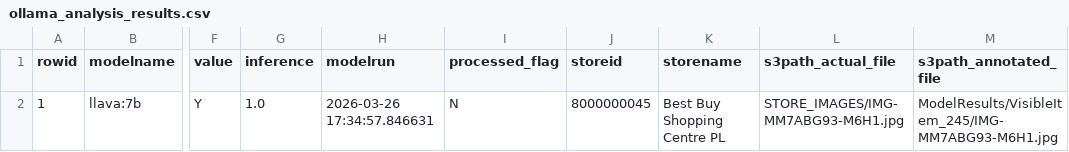
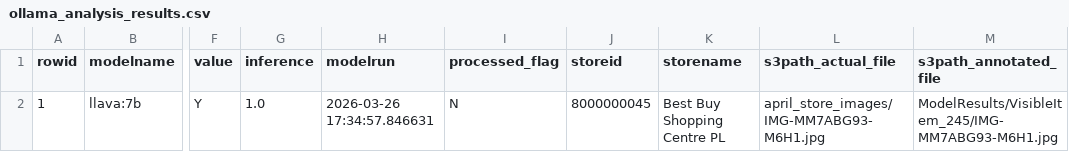
Before and after one commit to sconexsoftrepo/ORGI_AIEngine_QA, a CSV file: outputs/ollama_analysis_results.csv, drawn as a sheet; only a part is shown, gaps mark what is left out; the diff names each change by its address in the sheet, - before the commit and + after, or states it on an @@ line.

Commit message:
images folder path chnage

```diff
--- a/outputs/ollama_analysis_results.csv
+++ b/outputs/ollama_analysis_results.csv
-L2 (s3path_actual_file): STORE_IMAGES/IMG-MM7ABG93-M6H1.jpg
+L2 (s3path_actual_file): april_store_images/IMG-MM7ABG93-M6H1.jpg
```
Also changed, not shown: 5 other files.
